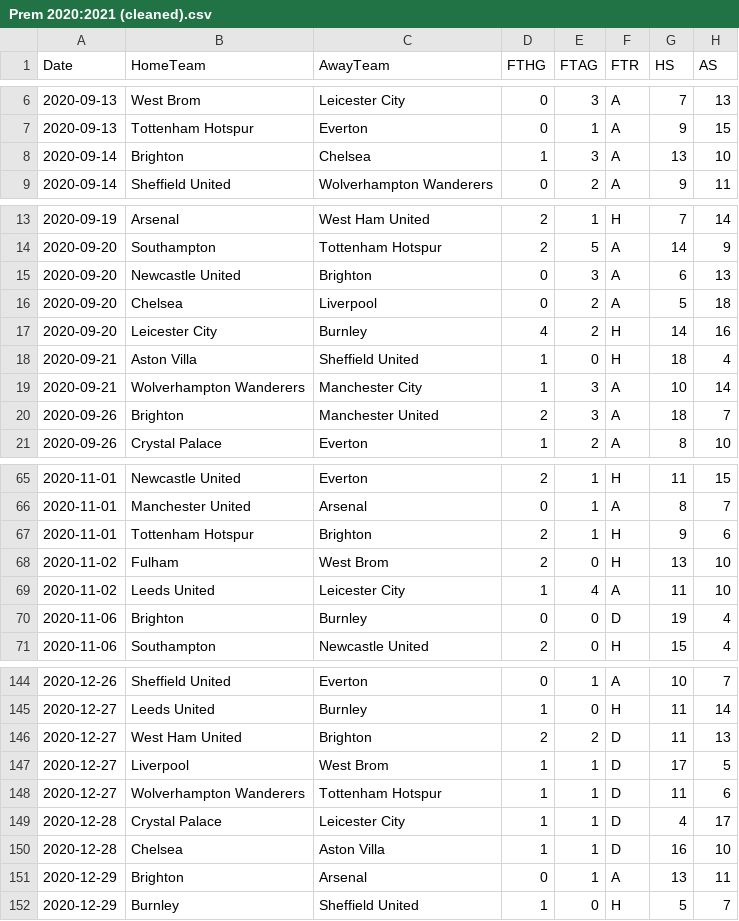
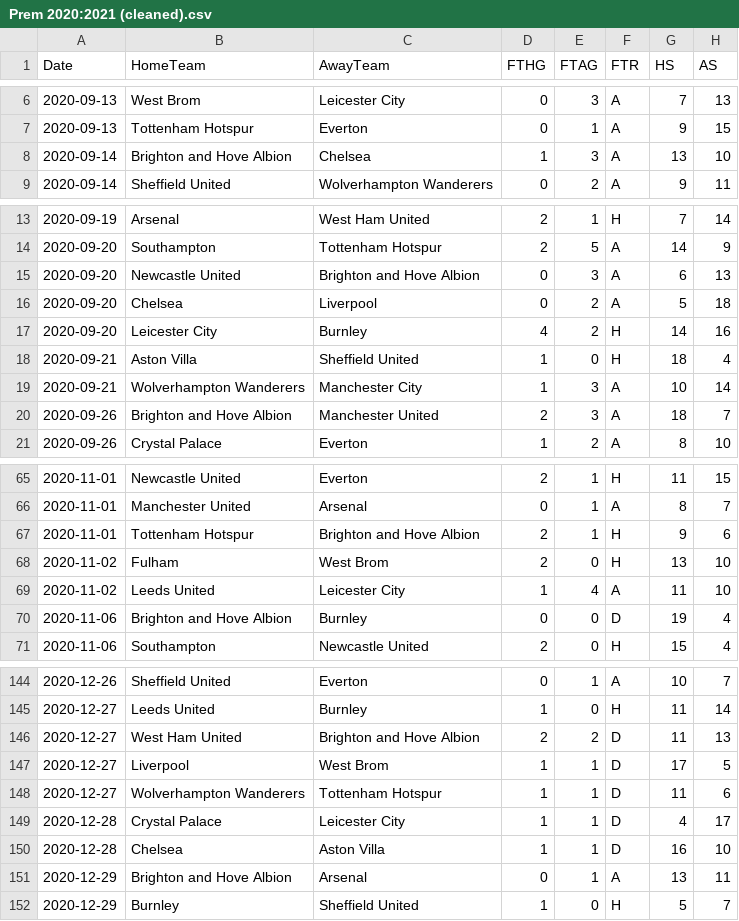
Before and after one commit to Saarujan06/fantasy-football-stock-market-simulator, a CSV file: data/Cleaned Data/Prem 2020:2021 (cleaned).csv, drawn as a sheet; only a part is shown, gaps mark what is left out; the diff covers the shown part only; the diff names each change by its address in the sheet, - before the commit and + after, or states it on an @@ line.

```diff
--- a/data/Cleaned Data/Prem 2020:2021 (cleaned).csv
+++ b/data/Cleaned Data/Prem 2020:2021 (cleaned).csv
-B8 (HomeTeam): Brighton
+B8 (HomeTeam): Brighton and Hove Albion
-C15 (AwayTeam): Brighton
+C15 (AwayTeam): Brighton and Hove Albion
-B20 (HomeTeam): Brighton
+B20 (HomeTeam): Brighton and Hove Albion
-C67 (AwayTeam): Brighton
+C67 (AwayTeam): Brighton and Hove Albion
-B70 (HomeTeam): Brighton
+B70 (HomeTeam): Brighton and Hove Albion
-C146 (AwayTeam): Brighton
+C146 (AwayTeam): Brighton and Hove Albion
-B151 (HomeTeam): Brighton
+B151 (HomeTeam): Brighton and Hove Albion
```
Also changed, not shown: 31 edited cells elsewhere in this file, data/Cleaned Data/Prem 2021:2022 (cleaned).csv, data/Cleaned Data/Prem 2022:2023 (cleaned).csv, 30 other files.
